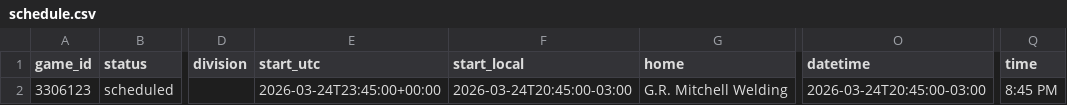
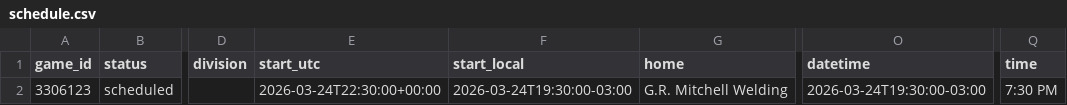
Before and after one commit to ThomasMcCrossin/aahlscraper, a CSV file: data/schedule.csv, drawn as a sheet; only a part is shown, gaps mark what is left out; the diff names each change by its address in the sheet, - before the commit and + after, or states it on an @@ line.

```diff
--- a/data/schedule.csv
+++ b/data/schedule.csv
-E2 (start_utc): 2026-03-24T23:45:00+00:00
+E2 (start_utc): 2026-03-24T22:30:00+00:00
-F2 (start_local): 2026-03-24T20:45:00-03:00
+F2 (start_local): 2026-03-24T19:30:00-03:00
-O2 (datetime): 2026-03-24T20:45:00-03:00
+O2 (datetime): 2026-03-24T19:30:00-03:00
-Q2 (time): 8:45 PM
+Q2 (time): 7:30 PM
```
Also changed, not shown: 5 other files.
